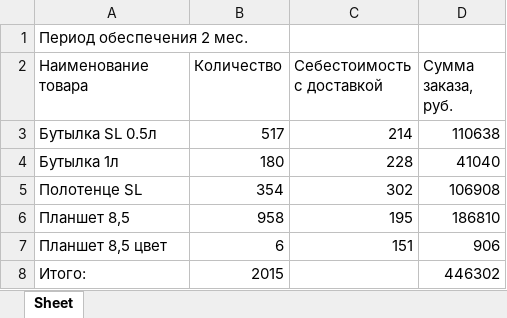
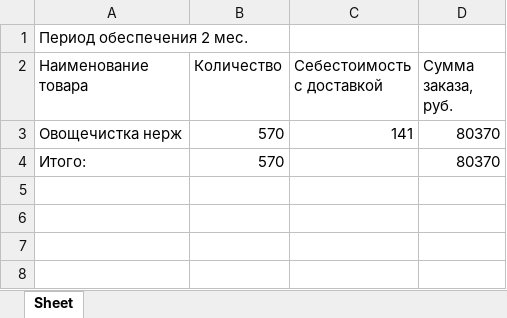
Before and after one commit to Lame-in-IT/Docker_site_Alex, an Excel workbook: Заказ в Китае бланк.xlsx, sheet Sheet, drawn as a sheet; values as stored, in another font and other column widths than the file's, no borders; removed rows and columns are numbered as before the commit, all else as after; the diff names each change by its address in the sheet, - before the commit and + after, or states it on an @@ line.

```diff
--- a/Заказ в Китае бланк.xlsx (sheet Sheet)
+++ b/Заказ в Китае бланк.xlsx (sheet Sheet)
-row 3: Бутылка SL 0.5л | 517 | 214 | 110638
-row 4: Бутылка 1л | 180 | 228 | 41040
-row 5: Полотенце SL | 354 | 302 | 106908
-row 6: Планшет 8,5 | 958 | 195 | 186810
-row 7: Планшет 8,5 цвет | 6 | 151 | 906
+row 3: Овощечистка нерж | 570 | 141 | 80370
-B4 (Количество): 2015
+B4 (Количество): 570
-D4 (Сумма заказа, руб.): 446302
+D4 (Сумма заказа, руб.): 80370
```
Also changed, not shown: 9 other files.
